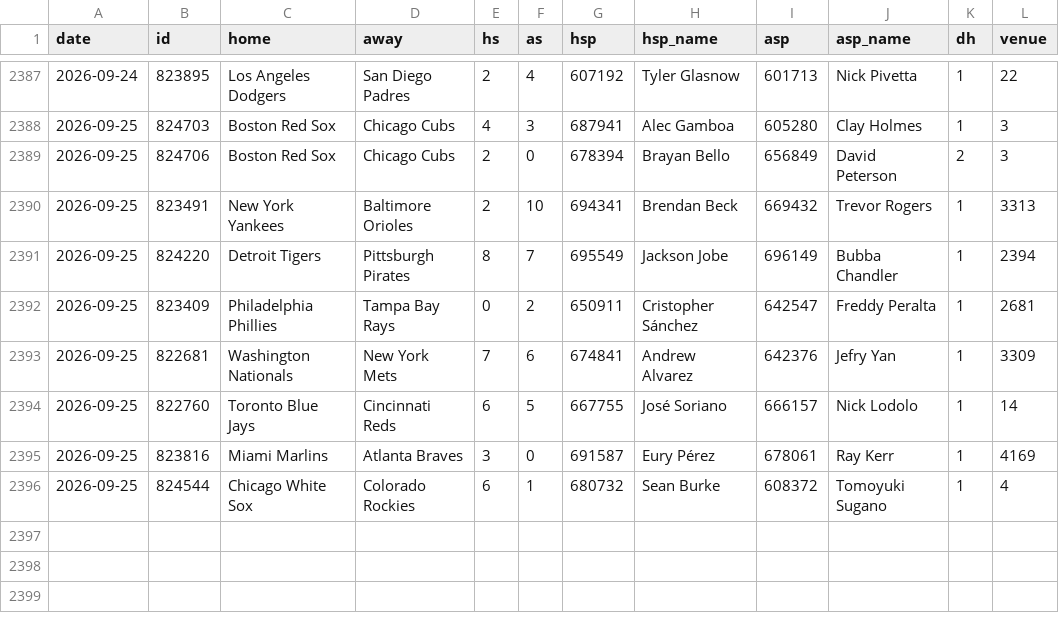
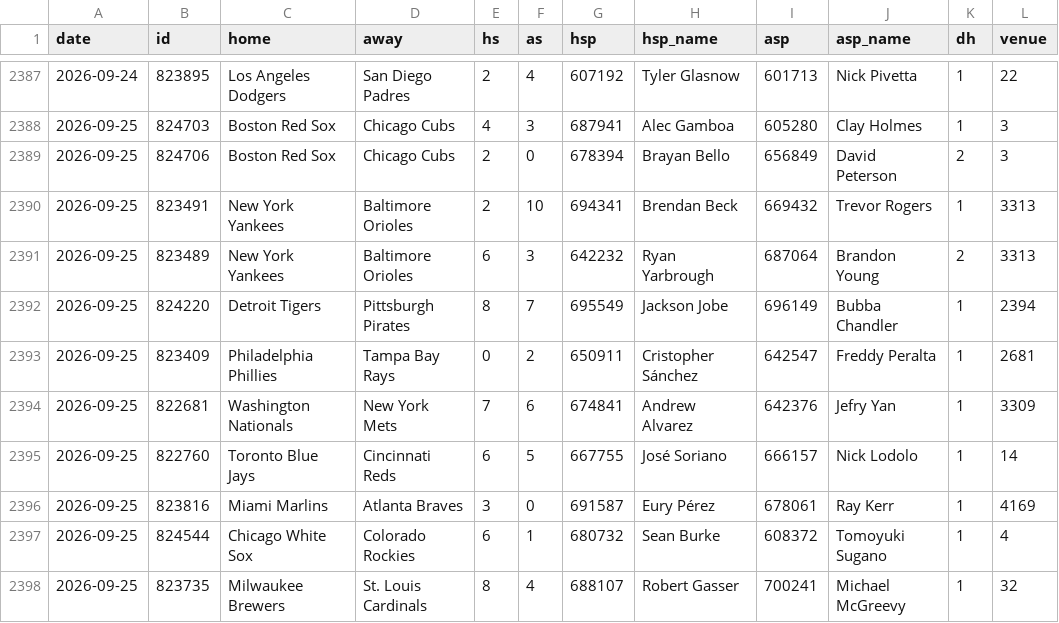
Before and after one commit to arro2121/Baseline, a CSV file: data/history/mlb_2026.csv, drawn as a sheet; only a part is shown, gaps mark what is left out; the diff names each change by its address in the sheet, - before the commit and + after, or states it on an @@ line.

```diff
--- a/data/history/mlb_2026.csv
+++ b/data/history/mlb_2026.csv
+row 2391: 2026-09-25 | 823489 | New York Yankees | Baltimore Orioles | 6 | 3 | 642232 | Ryan Yarbrough | 687064 | Brandon Young | 2 | 3313
+row 2398: 2026-09-25 | 823735 | Milwaukee Brewers | St. Louis Cardinals | 8 | 4 | 688107 | Robert Gasser | 700241 | Michael McGreevy | 1 | 32
```
Also changed, not shown: data/history/mlb_pitchers_2026.csv, 12 other files.
